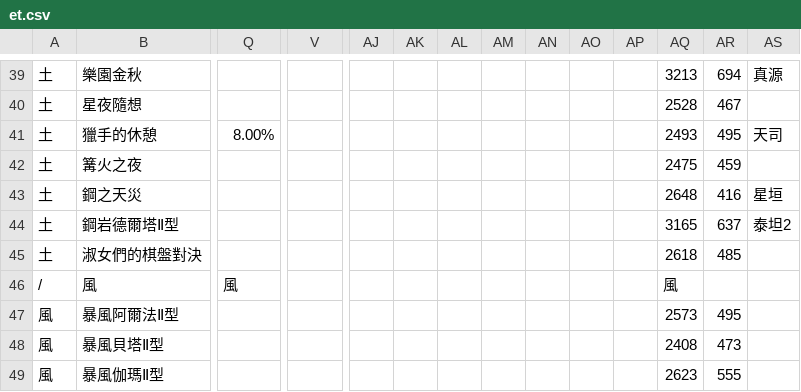
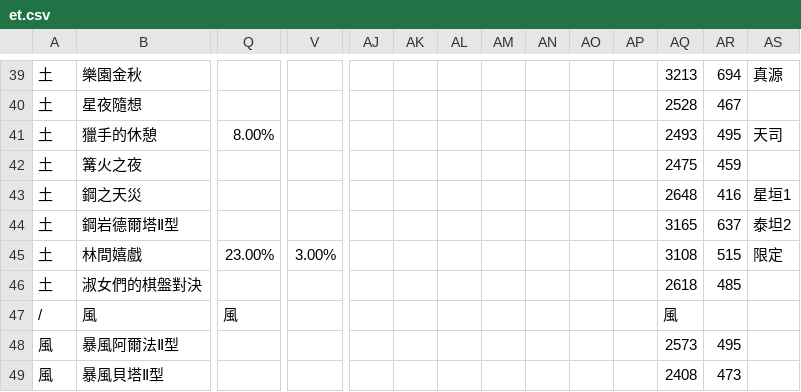
Before and after one commit to alivedise/et-alive, a CSV file: et.csv, drawn as a sheet; only a part is shown, gaps mark what is left out; the shorter side is filled out with more unchanged rows; rows hold the shown columns only; the diff names each change by its address in the sheet, - before the commit and + after, or states it on an @@ line.

```diff
--- a/et.csv
+++ b/et.csv
-AS43: 星垣
+AS43: 星垣1
+row 45: 土 | 林間嬉戲 | 23.00% | 3.00% |  |  |  |  |  |  |  | 3108 | 515 | 限定
```
Also changed, not shown: 2 other files.
